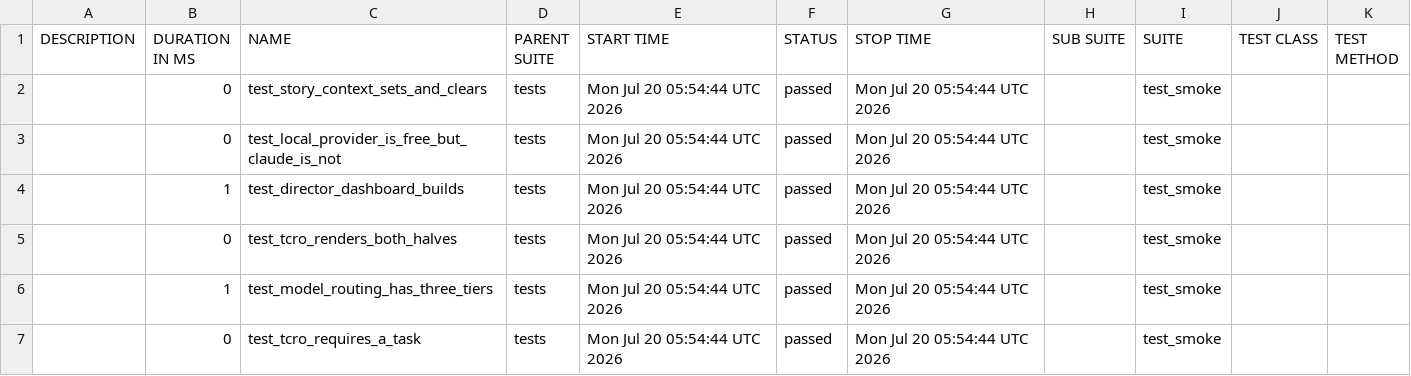
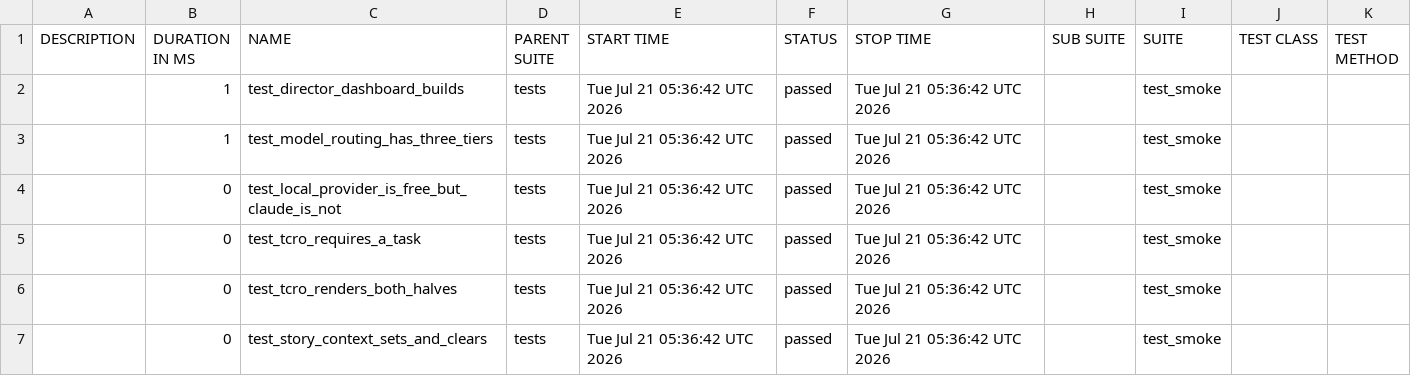
Before and after one commit to Anandraj-pro/OmniTest-AI, a CSV file: data/suites.csv, drawn as a sheet.

```diff
--- a/data/suites.csv
+++ b/data/suites.csv
@@ -1,7 +1,7 @@
 "DESCRIPTION","DURATION IN MS","NAME","PARENT SUITE","START TIME","STATUS","STOP TIME","SUB SUITE","SUITE","TEST CLASS","TEST METHOD"
-"","0","test_story_context_sets_and_clears","tests","Mon Jul 20 05:54:44 UTC 2026","passed","Mon Jul 20 05:54:44 UTC 2026","","test_smoke","",""
-"","0","test_local_provider_is_free_but_claude_is_not","tests","Mon Jul 20 05:54:44 UTC 2026","passed","Mon Jul 20 05:54:44 UTC 2026","","test_smoke","",""
-"","1","test_director_dashboard_builds","tests","Mon Jul 20 05:54:44 UTC 2026","passed","Mon Jul 20 05:54:44 UTC 2026","","test_smoke","",""
-"","0","test_tcro_renders_both_halves","tests","Mon Jul 20 05:54:44 UTC 2026","passed","Mon Jul 20 05:54:44 UTC 2026","","test_smoke","",""
-"","1","test_model_routing_has_three_tiers","tests","Mon Jul 20 05:54:44 UTC 2026","passed","Mon Jul 20 05:54:44 UTC 2026","","test_smoke","",""
-"","0","test_tcro_requires_a_task","tests","Mon Jul 20 05:54:44 UTC 2026","passed","Mon Jul 20 05:54:44 UTC 2026","","test_smoke","",""
+"","1","test_director_dashboard_builds","tests","Tue Jul 21 05:36:42 UTC 2026","passed","Tue Jul 21 05:36:42 UTC 2026","","test_smoke","",""
+"","1","test_model_routing_has_three_tiers","tests","Tue Jul 21 05:36:42 UTC 2026","passed","Tue Jul 21 05:36:42 UTC 2026","","test_smoke","",""
+"","0","test_local_provider_is_free_but_claude_is_not","tests","Tue Jul 21 05:36:42 UTC 2026","passed","Tue Jul 21 05:36:42 UTC 2026","","test_smoke","",""
+"","0","test_tcro_requires_a_task","tests","Tue Jul 21 05:36:42 UTC 2026","passed","Tue Jul 21 05:36:42 UTC 2026","","test_smoke","",""
+"","0","test_tcro_renders_both_halves","tests","Tue Jul 21 05:36:42 UTC 2026","passed","Tue Jul 21 05:36:42 UTC 2026","","test_smoke","",""
+"","0","test_story_context_sets_and_clears","tests","Tue Jul 21 05:36:42 UTC 2026","passed","Tue Jul 21 05:36:42 UTC 2026","","test_smoke","",""
```
Also changed, not shown: 32 other files.
